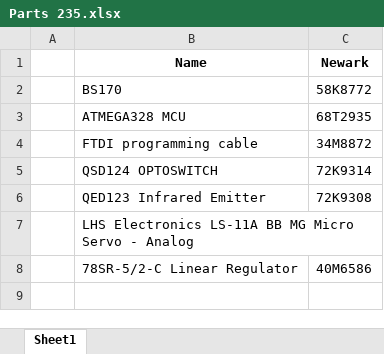
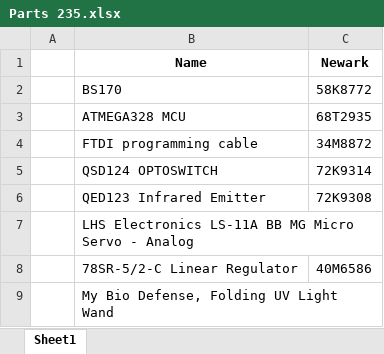
Before and after one commit to thebenheckshow/235-tbhs-automatic-sanitizing-doorknob, an Excel workbook: Documents/Parts 235.xlsx, sheet Sheet1, drawn as a sheet; values as stored, in another font and other column widths than the file's, no borders; the diff names each change by its address in the sheet, - before the commit and + after, or states it on an @@ line.

Commit message:
Initial Commit

```diff
--- a/Documents/Parts 235.xlsx (sheet Sheet1)
+++ b/Documents/Parts 235.xlsx (sheet Sheet1)
+row 9:  | My Bio Defense, Folding UV Light Wand
```
